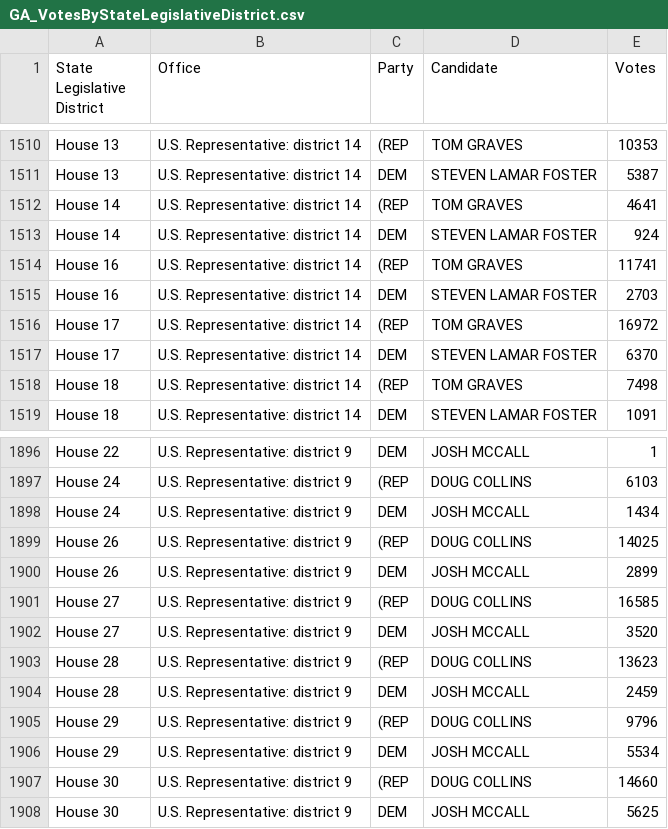
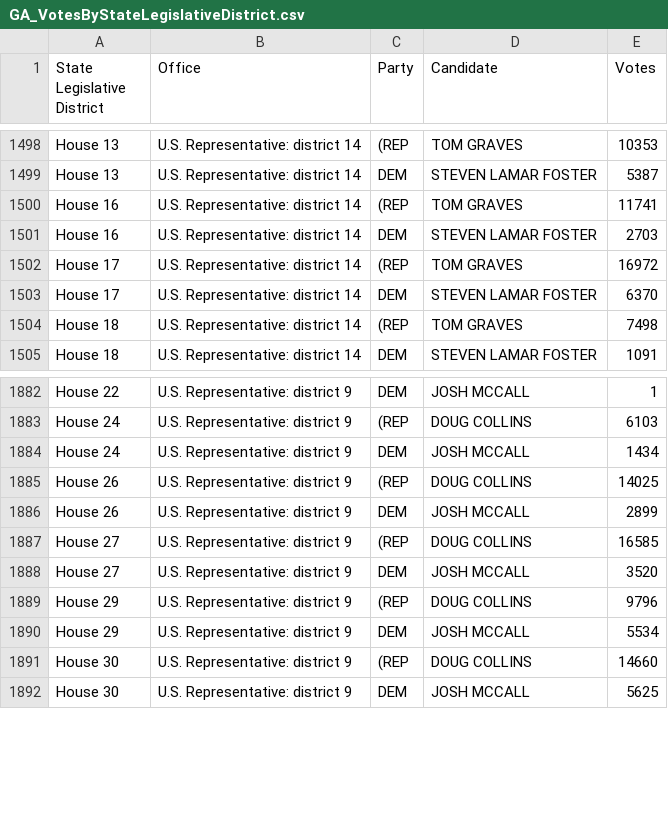
Before and after one commit to lhmzhou/openelections, a CSV file: results/GA_VotesByStateLegislativeDistrict.csv, drawn as a sheet; only a part is shown, gaps mark what is left out; the diff covers the shown part only; the diff names each change by its address in the sheet, - before the commit and + after, or states it on an @@ line.

```diff
--- a/results/GA_VotesByStateLegislativeDistrict.csv
+++ b/results/GA_VotesByStateLegislativeDistrict.csv
-row 1512: House 14 | U.S. Representative: district 14 | (REP | TOM GRAVES | 4641
-row 1513: House 14 | U.S. Representative: district 14 | DEM | STEVEN LAMAR FOSTER | 924
-row 1903: House 28 | U.S. Representative: district 9 | (REP | DOUG COLLINS | 13623
-row 1904: House 28 | U.S. Representative: district 9 | DEM | JOSH MCCALL | 2459
```
Also changed, not shown: 12 removed rows elsewhere in this file, 2 other files.
